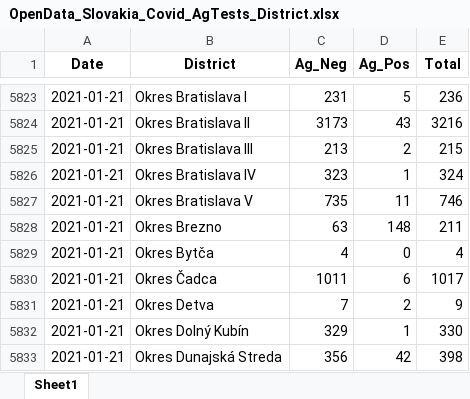
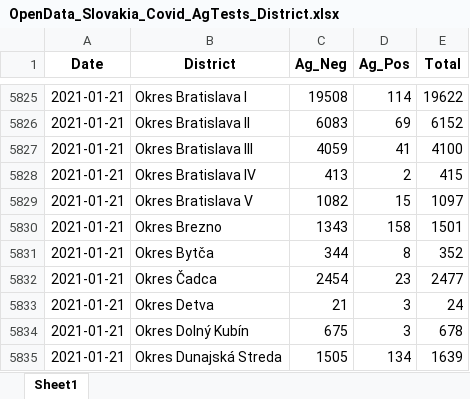
Before and after one commit to Institut-zdravotnych-analyz/covid19-data, an Excel workbook: OpenData_Slovakia_Covid_AgTests_District.xlsx, sheet Sheet1, drawn as a sheet; only a part is shown, gaps mark what is left out; values as stored, in another font and other column widths than the file's, no borders; removed rows and columns are numbered as before the commit, all else as after; the diff covers the shown part only; the diff names each change by its address in the sheet, - before the commit and + after, or states it on an @@ line.

```diff
--- a/OpenData_Slovakia_Covid_AgTests_District.xlsx (sheet Sheet1)
+++ b/OpenData_Slovakia_Covid_AgTests_District.xlsx (sheet Sheet1)
-C5825 (Ag_Neg): 231
+C5825 (Ag_Neg): 19508
-D5825 (Ag_Pos): 5
+D5825 (Ag_Pos): 114
-E5825 (Total): 236
+E5825 (Total): 19622
-C5826 (Ag_Neg): 3173
+C5826 (Ag_Neg): 6083
-D5826 (Ag_Pos): 43
+D5826 (Ag_Pos): 69
-E5826 (Total): 3216
+E5826 (Total): 6152
+row 5827: 2021-01-21 | Okres Bratislava III | 4059 | 41 | 4100
-B5828 (District): Okres Bratislava III
+B5828 (District): Okres Bratislava IV
-C5828 (Ag_Neg): 213
+C5828 (Ag_Neg): 413
-E5828 (Total): 215
+E5828 (Total): 415
-row 5826: 2021-01-21 | Okres Bratislava IV | 323 | 1 | 324
-C5829 (Ag_Neg): 735
+C5829 (Ag_Neg): 1082
-D5829 (Ag_Pos): 11
+D5829 (Ag_Pos): 15
-E5829 (Total): 746
+E5829 (Total): 1097
-C5830 (Ag_Neg): 63
+C5830 (Ag_Neg): 1343
-D5830 (Ag_Pos): 148
+D5830 (Ag_Pos): 158
-E5830 (Total): 211
+E5830 (Total): 1501
-C5831 (Ag_Neg): 4
+C5831 (Ag_Neg): 344
-D5831 (Ag_Pos): 0
+D5831 (Ag_Pos): 8
-E5831 (Total): 4
+E5831 (Total): 352
-C5832 (Ag_Neg): 1011
+C5832 (Ag_Neg): 2454
-D5832 (Ag_Pos): 6
+D5832 (Ag_Pos): 23
-E5832 (Total): 1017
+E5832 (Total): 2477
-C5833 (Ag_Neg): 7
+C5833 (Ag_Neg): 21
-D5833 (Ag_Pos): 2
+D5833 (Ag_Pos): 3
-E5833 (Total): 9
+E5833 (Total): 24
-C5834 (Ag_Neg): 329
+C5834 (Ag_Neg): 675
-D5834 (Ag_Pos): 1
+D5834 (Ag_Pos): 3
-E5834 (Total): 330
+E5834 (Total): 678
-C5835 (Ag_Neg): 356
+C5835 (Ag_Neg): 1505
-D5835 (Ag_Pos): 42
+D5835 (Ag_Pos): 134
-E5835 (Total): 398
+E5835 (Total): 1639
```
Also changed, not shown: 94 added rows, 3 removed rows and 223 edited cells elsewhere in this sheet, OpenData_Slovakia_Covid_DailyStats.xlsx, OpenData_Slovakia_Covid_PositiveTests_District.xlsx, 15 other files.
